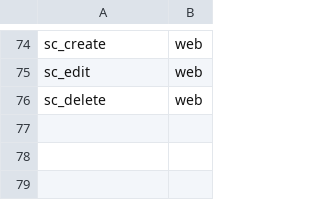
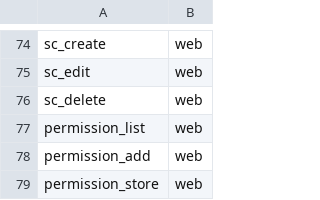
Before and after one commit to euitsol/icsb, a CSV file: public/csv/permissions.csv, drawn as a sheet; only a part is shown, gaps mark what is left out; the diff names each change by its address in the sheet, - before the commit and + after, or states it on an @@ line.

```diff
--- a/public/csv/permissions.csv
+++ b/public/csv/permissions.csv
+row 77: permission_list | web
+row 78: permission_add | web
+row 79: permission_store | web
```
Also changed, not shown: 5 other files.
